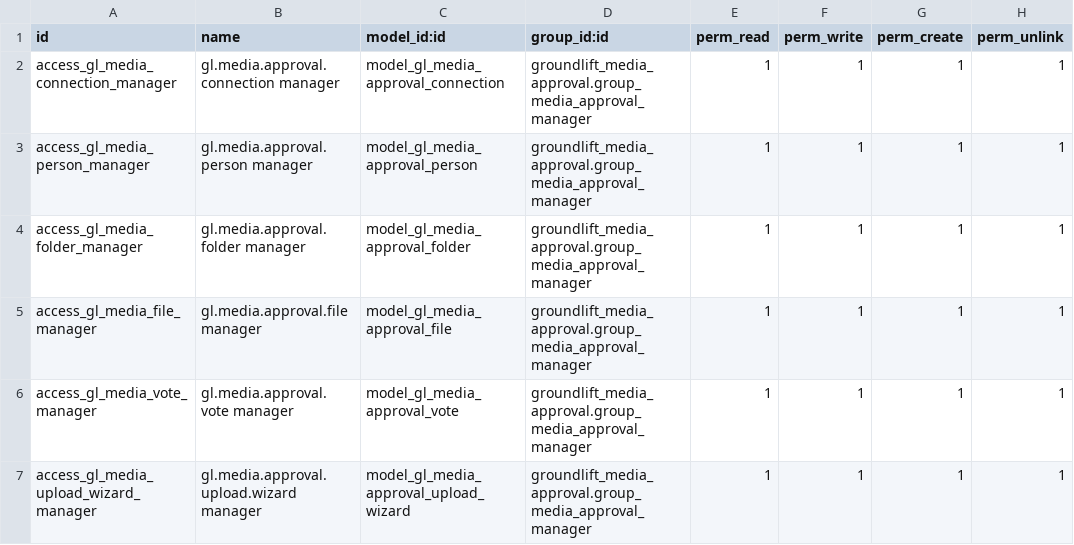
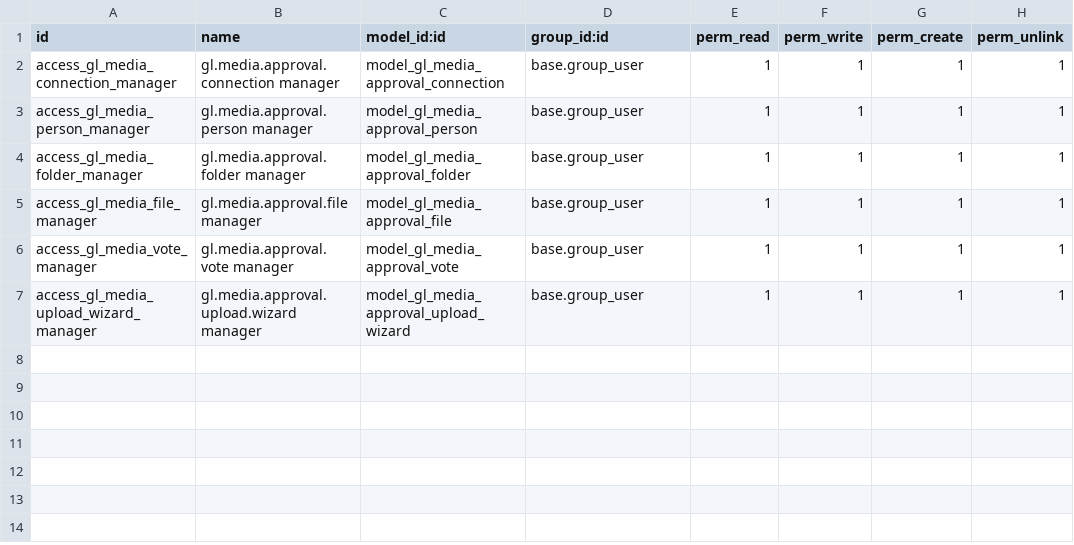
Before and after one commit to GroundliftMediaGmbH/odoo, a CSV file: groundlift_media_approval_odoo19/groundlift_media_approval/security/ir.model.access.csv, drawn as a sheet.

```diff
--- a/groundlift_media_approval_odoo19/groundlift_media_approval/security/ir.model.access.csv
+++ b/groundlift_media_approval_odoo19/groundlift_media_approval/security/ir.model.access.csv
@@ -1,7 +1,7 @@
 id,name,model_id:id,group_id:id,perm_read,perm_write,perm_create,perm_unlink
-access_gl_media_connection_manager,gl.media.approval.connection manager,model_gl_media_approval_connection,groundlift_media_approval.group_media_approval_manager,1,1,1,1
-access_gl_media_person_manager,gl.media.approval.person manager,model_gl_media_approval_person,groundlift_media_approval.group_media_approval_manager,1,1,1,1
-access_gl_media_folder_manager,gl.media.approval.folder manager,model_gl_media_approval_folder,groundlift_media_approval.group_media_approval_manager,1,1,1,1
-access_gl_media_file_manager,gl.media.approval.file manager,model_gl_media_approval_file,groundlift_media_approval.group_media_approval_manager,1,1,1,1
-access_gl_media_vote_manager,gl.media.approval.vote manager,model_gl_media_approval_vote,groundlift_media_approval.group_media_approval_manager,1,1,1,1
-access_gl_media_upload_wizard_manager,gl.media.approval.upload.wizard manager,model_gl_media_approval_upload_wizard,groundlift_media_approval.group_media_approval_manager,1,1,1,1
+access_gl_media_connection_manager,gl.media.approval.connection manager,model_gl_media_approval_connection,base.group_user,1,1,1,1
+access_gl_media_person_manager,gl.media.approval.person manager,model_gl_media_approval_person,base.group_user,1,1,1,1
+access_gl_media_folder_manager,gl.media.approval.folder manager,model_gl_media_approval_folder,base.group_user,1,1,1,1
+access_gl_media_file_manager,gl.media.approval.file manager,model_gl_media_approval_file,base.group_user,1,1,1,1
+access_gl_media_vote_manager,gl.media.approval.vote manager,model_gl_media_approval_vote,base.group_user,1,1,1,1
+access_gl_media_upload_wizard_manager,gl.media.approval.upload.wizard manager,model_gl_media_approval_upload_wizard,base.group_user,1,1,1,1
```
Also changed, not shown: 9 other files.
